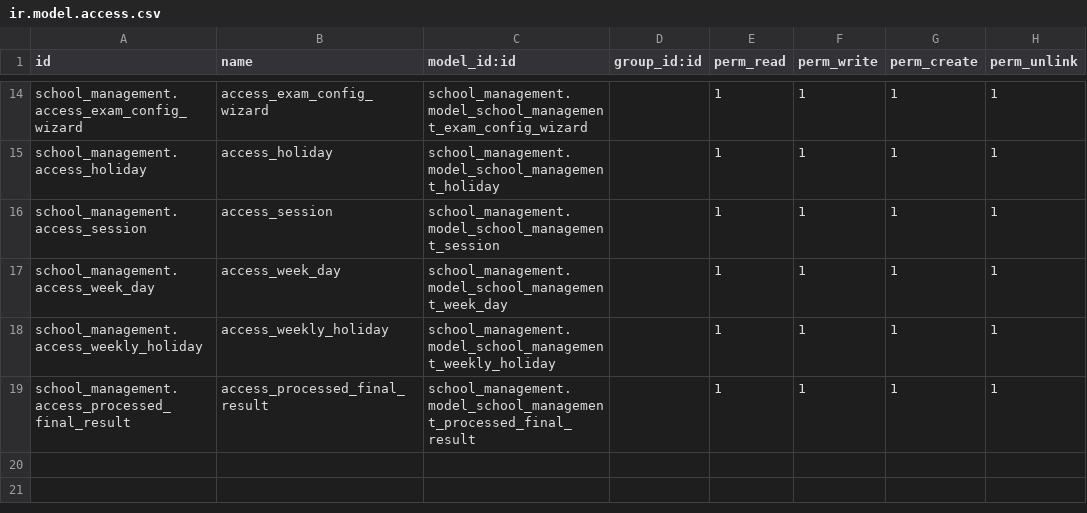
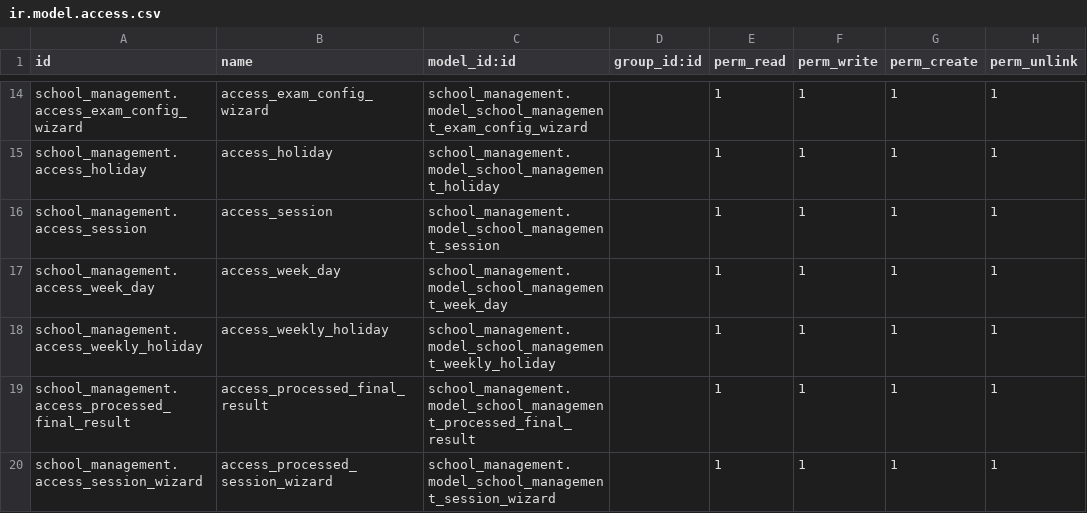
Before and after one commit to sattar-kuet/school_management, a CSV file: security/ir.model.access.csv, drawn as a sheet; only a part is shown, gaps mark what is left out; the diff names each change by its address in the sheet, - before the commit and + after, or states it on an @@ line.

Commit message:
session wizard add

```diff
--- a/security/ir.model.access.csv
+++ b/security/ir.model.access.csv
+row 20: school_management.access_session_wizard | access_processed_session_wizard | school_management.model_school_management_session_wizard |  | 1 | 1 | 1 | 1
```
Also changed, not shown: 5 other files.
